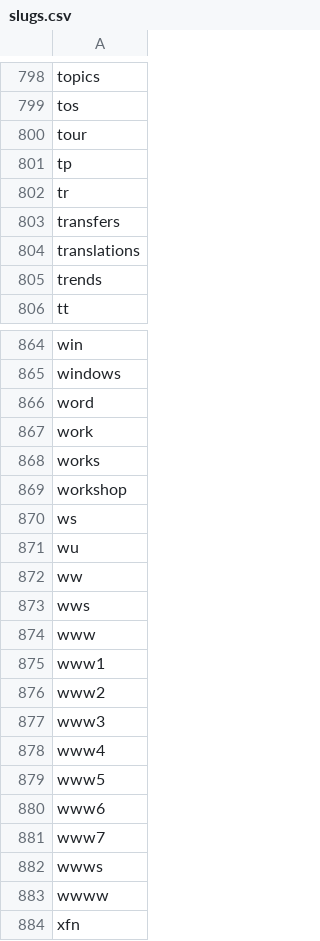
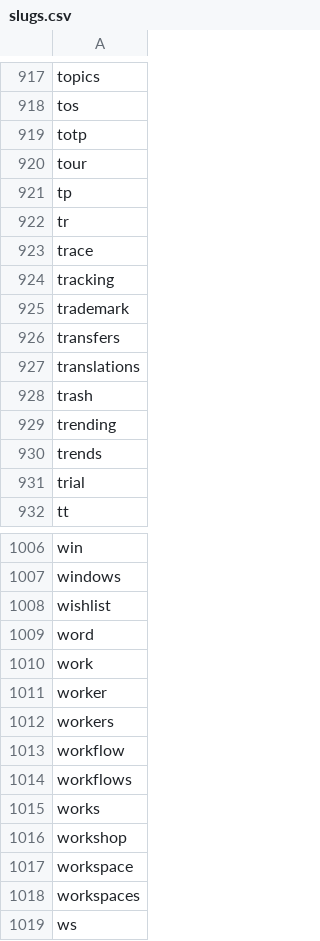
Before and after one commit to miketromba/reserved-slugs, a CSV file: data/slugs.csv, drawn as a sheet; only a part is shown, gaps mark what is left out; the shorter side is filled out with more unchanged rows; the diff covers the shown part only; the diff names each change by its address in the sheet, - before the commit and + after, or states it on an @@ line.

Commit message:
Add 149 new reserved slugs (904 → 1,053)
Expand the list well beyond the original community sources to cover
modern web application patterns: SSO/MFA/SAML auth flows, health and
monitoring endpoints, GraphQL and API versioning paths, SaaS routing
(workspaces, integrations, workflows), legal and trust/safety routes,
e-commerce paths, and impersonation risks.

Update README to reflect the expanded scope and new categories.

```diff
--- a/data/slugs.csv
+++ b/data/slugs.csv
+row 919: totp
+row 923: trace
+row 924: tracking
+row 925: trademark
+row 928: trash
+row 929: trending
+row 931: trial
+row 1008: wishlist
+row 1011: worker
+row 1012: workers
+row 1013: workflow
+row 1014: workflows
+row 1017: workspace
+row 1018: workspaces
```
Also changed, not shown: 135 added rows elsewhere in this file, 9 other files.
